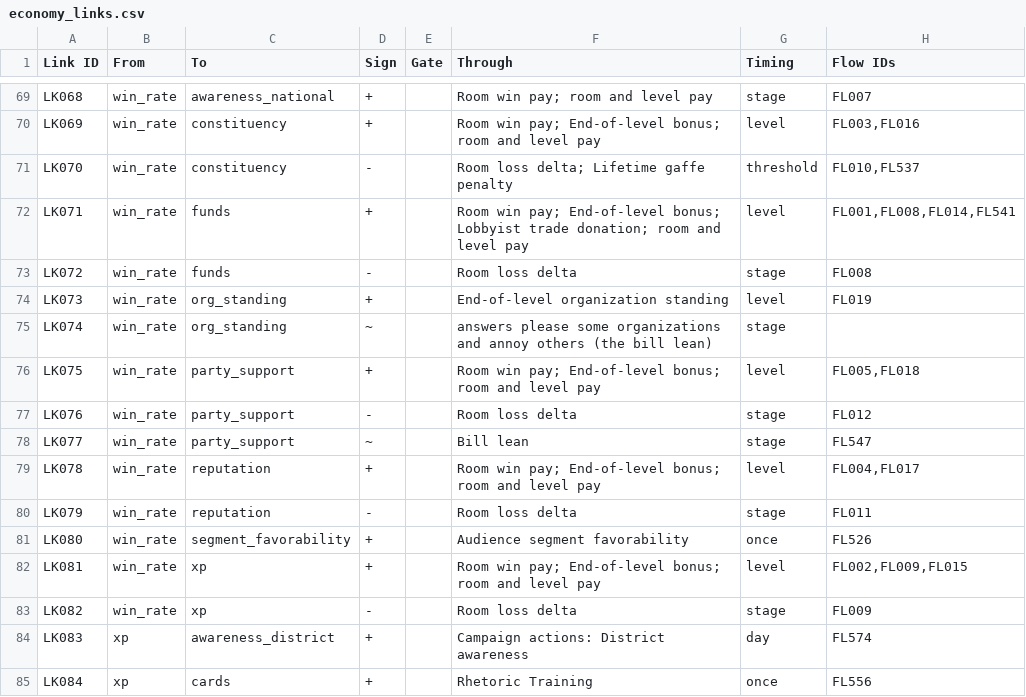
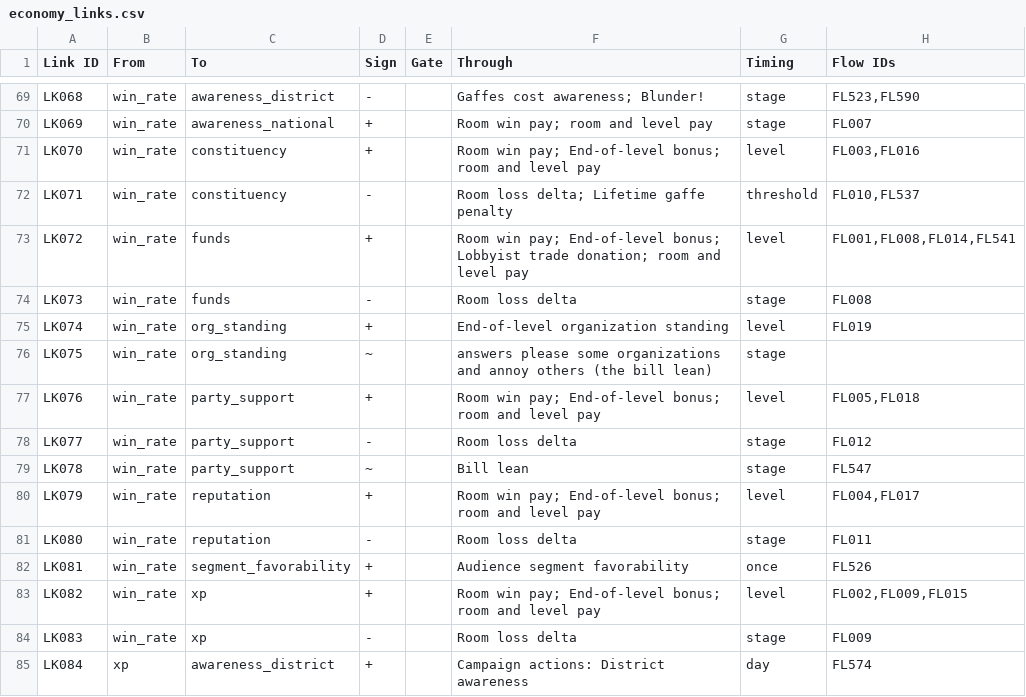
Before and after one commit to Lotusmonogatari/CoP-Deckbuilder, a CSV file: design/economy/economy_links.csv, drawn as a sheet; only a part is shown, gaps mark what is left out; removed rows and columns are numbered as before the commit, all else as after; the diff covers the shown part only; the diff names each change by its address in the sheet, - before the commit and + after, or states it on an @@ line.

```diff
--- a/design/economy/economy_links.csv
+++ b/design/economy/economy_links.csv
-C69 (To): awareness_national
+C69 (To): awareness_district
-D69 (Sign): +
+D69 (Sign): -
-F69 (Through): Room win pay; room and level pay
+F69 (Through): Gaffes cost awareness; Blunder!
-H69 (Flow IDs): FL007
+H69 (Flow IDs): FL523,FL590
-C70 (To): constituency
+C70 (To): awareness_national
-F70 (Through): Room win pay; End-of-level bonus; room and level pay
+F70 (Through): Room win pay; room and level pay
-G70 (Timing): level
+G70 (Timing): stage
-H70 (Flow IDs): FL003,FL016
+H70 (Flow IDs): FL007
-D71 (Sign): -
+D71 (Sign): +
-F71 (Through): Room loss delta; Lifetime gaffe penalty
+F71 (Through): Room win pay; End-of-level bonus; room and level pay
-G71 (Timing): threshold
+G71 (Timing): level
-H71 (Flow IDs): FL010,FL537
+H71 (Flow IDs): FL003,FL016
+row 72: LK071 | win_rate | constituency | - |  | Room loss delta; Lifetime gaffe penalty | threshold | FL010,FL537
-A73 (Link ID): LK071
+A73 (Link ID): LK072
-A74 (Link ID): LK072
+A74 (Link ID): LK073
-A75 (Link ID): LK073
+A75 (Link ID): LK074
-A76 (Link ID): LK074
+A76 (Link ID): LK075
-A77 (Link ID): LK075
+A77 (Link ID): LK076
-A78 (Link ID): LK076
+A78 (Link ID): LK077
-A79 (Link ID): LK077
+A79 (Link ID): LK078
-A80 (Link ID): LK078
+A80 (Link ID): LK079
-A81 (Link ID): LK079
+A81 (Link ID): LK080
-A82 (Link ID): LK080
+A82 (Link ID): LK081
-A83 (Link ID): LK081
+A83 (Link ID): LK082
-A84 (Link ID): LK082
+A84 (Link ID): LK083
-row 84: LK083 | xp | awareness_district | + |  | Campaign actions: District awareness | day | FL574
-C85 (To): cards
+C85 (To): awareness_district
-F85 (Through): Rhetoric Training
+F85 (Through): Campaign actions: District awareness
-G85 (Timing): once
+G85 (Timing): day
-H85 (Flow IDs): FL556
+H85 (Flow IDs): FL574
```
Also changed, not shown: 2 added rows, 1 removed row and 92 edited cells elsewhere in this file, design/economy/economy_catalog.csv, design/economy/economy_flows_manual.csv, 23 other files.
